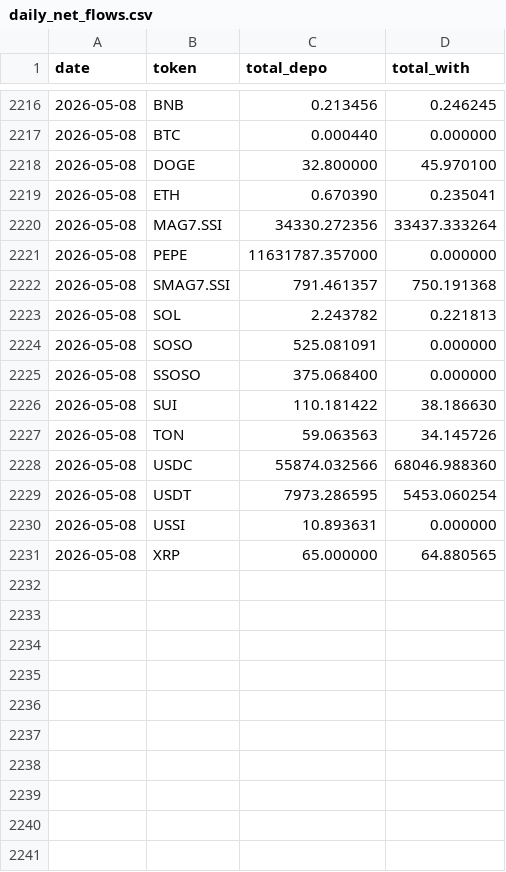
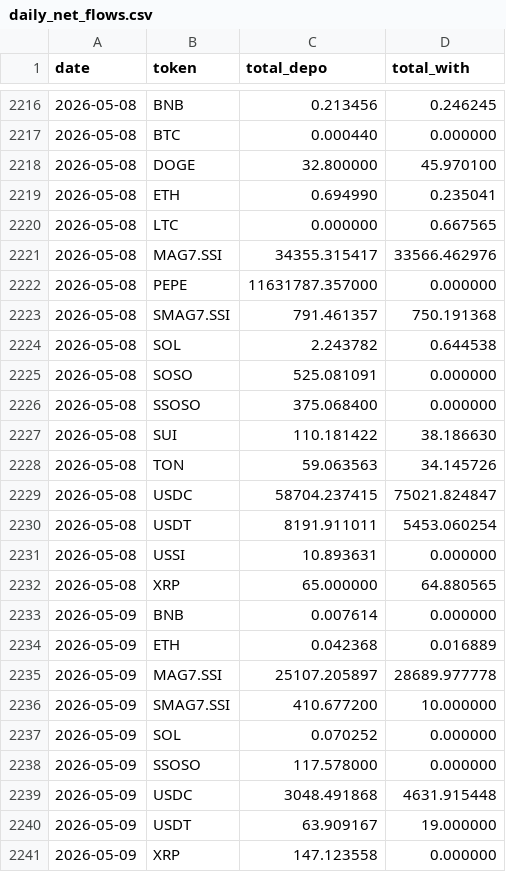
Before and after one commit to Eliasdegemu61/Fund-flow-sodex, a CSV file: daily_net_flows.csv, drawn as a sheet; only a part is shown, gaps mark what is left out.

Commit message:
Update Sodex data: Sat May  9 04:20:07 UTC 2026

```diff
--- a/daily_net_flows.csv
+++ b/daily_net_flows.csv
@@ -2218,7 +2218,8 @@ date,token,total_depo,total_with
 2026-05-08,DOGE,32.800000,45.970100
-2026-05-08,ETH,0.670390,0.235041
-2026-05-08,MAG7.SSI,34330.272356,33437.333264
+2026-05-08,ETH,0.694990,0.235041
+2026-05-08,LTC,0.000000,0.667565
+2026-05-08,MAG7.SSI,34355.315417,33566.462976
 2026-05-08,PEPE,11631787.357000,0.000000
 2026-05-08,SMAG7.SSI,791.461357,750.191368
-2026-05-08,SOL,2.243782,0.221813
+2026-05-08,SOL,2.243782,0.644538
 2026-05-08,SOSO,525.081091,0.000000
@@ -2227,5 +2228,14 @@ date,token,total_depo,total_with
 2026-05-08,TON,59.063563,34.145726
-2026-05-08,USDC,55874.032566,68046.988360
-2026-05-08,USDT,7973.286595,5453.060254
+2026-05-08,USDC,58704.237415,75021.824847
+2026-05-08,USDT,8191.911011,5453.060254
 2026-05-08,USSI,10.893631,0.000000
 2026-05-08,XRP,65.000000,64.880565
+2026-05-09,BNB,0.007614,0.000000
+2026-05-09,ETH,0.042368,0.016889
+2026-05-09,MAG7.SSI,25107.205897,28689.977778
+2026-05-09,SMAG7.SSI,410.677200,10.000000
+2026-05-09,SOL,0.070252,0.000000
+2026-05-09,SSOSO,117.578000,0.000000
+2026-05-09,USDC,3048.491868,4631.915448
+2026-05-09,USDT,63.909167,19.000000
+2026-05-09,XRP,147.123558,0.000000
```
Also changed, not shown: overall_sodex_totals.csv.
